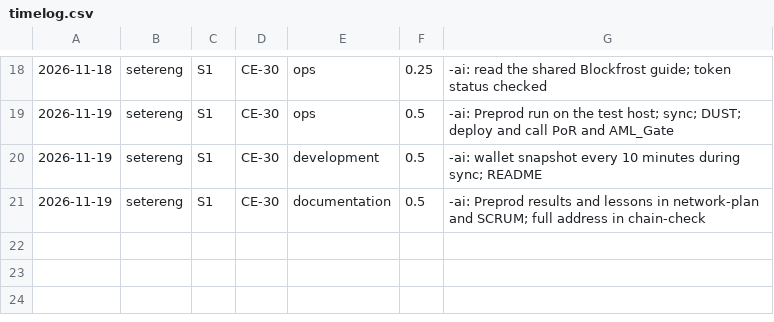
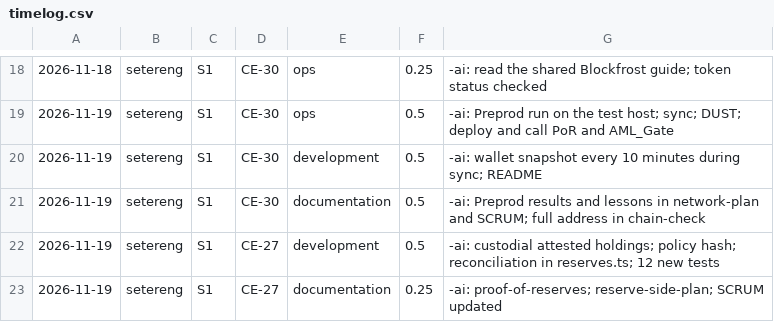
Before and after one commit to SeizeitAS/Compliance-Engine, a CSV file: docs/time/timelog.csv, drawn as a sheet; only a part is shown, gaps mark what is left out; the diff names each change by its address in the sheet, - before the commit and + after, or states it on an @@ line.

```diff
--- a/docs/time/timelog.csv
+++ b/docs/time/timelog.csv
+row 22: 2026-11-19 | setereng | S1 | CE-27 | development | 0.5 | -ai: custodial attested holdings; policy hash; reconciliation in reserves.ts; 12 new tests
+row 23: 2026-11-19 | setereng | S1 | CE-27 | documentation | 0.25 | -ai: proof-of-reserves; reserve-side-plan; SCRUM updated
```
